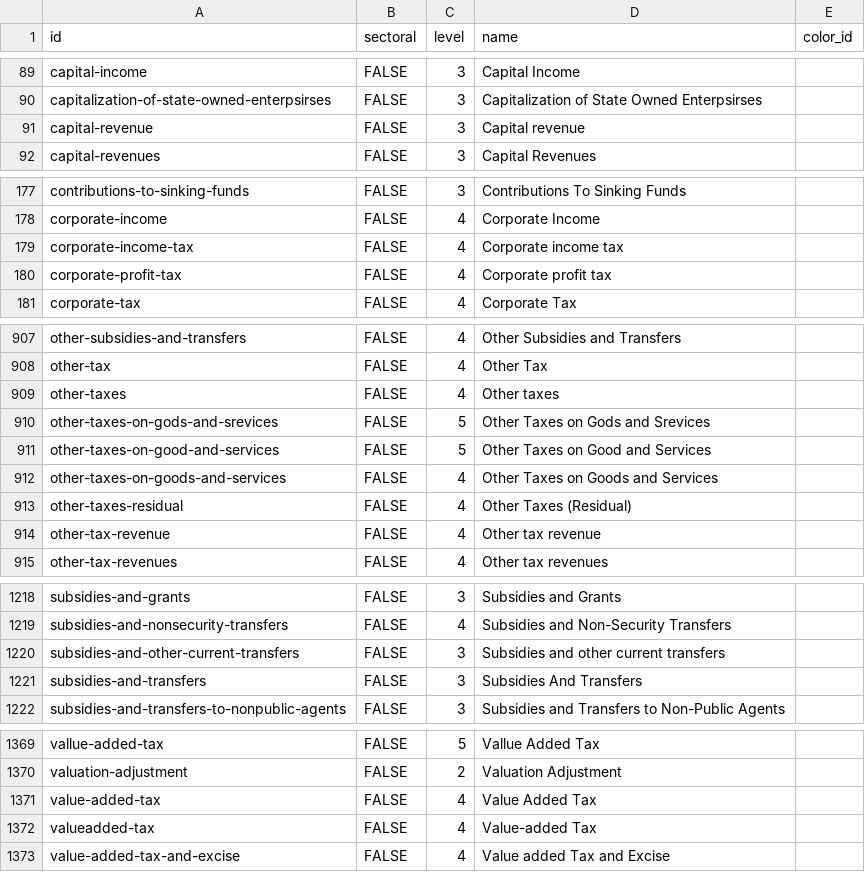
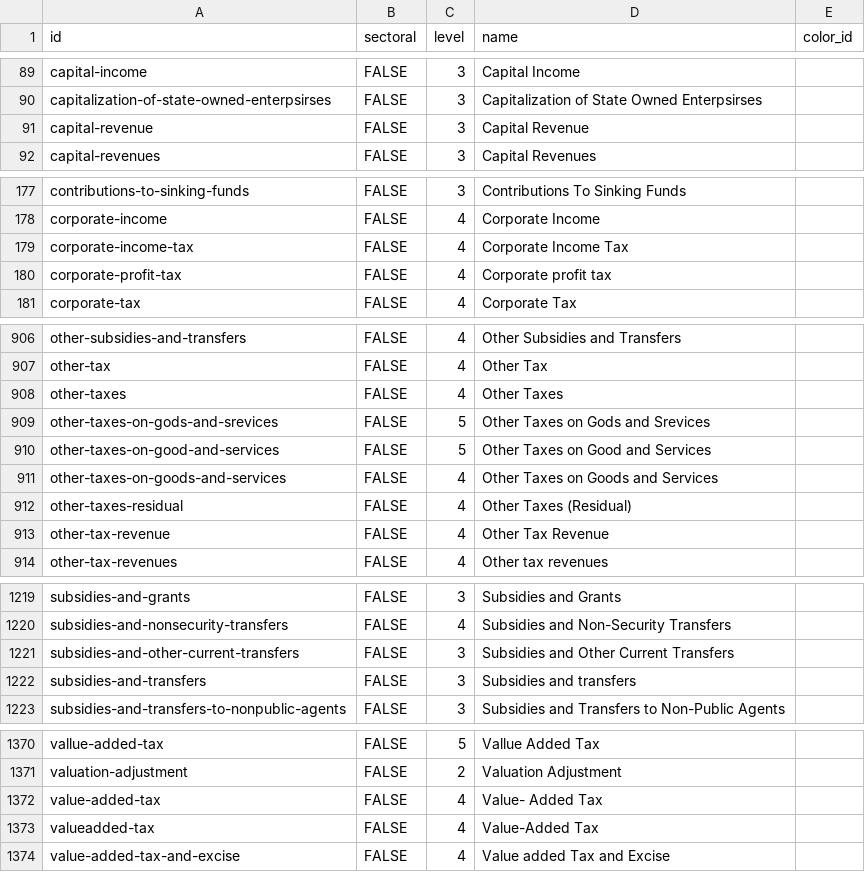
Before and after one commit to devinit/domestic_finance_2018, a CSV file: output/domestic-budget-level.csv, drawn as a sheet; only a part is shown, gaps mark what is left out; the diff covers the shown part only.

```diff
--- a/output/domestic-budget-level.csv
+++ b/output/domestic-budget-level.csv
@@ -90,3 +90,3 @@
 "capitalization-of-state-owned-enterpsirses","FALSE",3,"Capitalization of State Owned Enterpsirses",
-"capital-revenue","FALSE",3,"Capital revenue",
+"capital-revenue","FALSE",3,"Capital Revenue",
 "capital-revenues","FALSE",3,"Capital Revenues",
@@ -178,3 +178,3 @@
 "corporate-income","FALSE",4,"Corporate Income",
-"corporate-income-tax","FALSE",4,"Corporate income tax",
+"corporate-income-tax","FALSE",4,"Corporate Income Tax",
 "corporate-profit-tax","FALSE",4,"Corporate profit tax",
@@ -908,3 +907,3 @@
 "other-tax","FALSE",4,"Other Tax",
-"other-taxes","FALSE",4,"Other taxes",
+"other-taxes","FALSE",4,"Other Taxes",
 "other-taxes-on-gods-and-srevices","FALSE",5,"Other Taxes on Gods and Srevices",
@@ -913,3 +912,3 @@
 "other-taxes-residual","FALSE",4,"Other Taxes (Residual)",
-"other-tax-revenue","FALSE",4,"Other tax revenue",
+"other-tax-revenue","FALSE",4,"Other Tax Revenue",
 "other-tax-revenues","FALSE",4,"Other tax revenues",
@@ -1219,4 +1220,4 @@
 "subsidies-and-nonsecurity-transfers","FALSE",4,"Subsidies and Non-Security Transfers",
-"subsidies-and-other-current-transfers","FALSE",3,"Subsidies and other current transfers",
-"subsidies-and-transfers","FALSE",3,"Subsidies And Transfers",
+"subsidies-and-other-current-transfers","FALSE",3,"Subsidies and Other Current Transfers",
+"subsidies-and-transfers","FALSE",3,"Subsidies and transfers",
 "subsidies-and-transfers-to-nonpublic-agents","FALSE",3,"Subsidies and Transfers to Non-Public Agents",
@@ -1370,4 +1371,4 @@
 "valuation-adjustment","FALSE",2,"Valuation Adjustment",
-"value-added-tax","FALSE",4,"Value Added Tax",
-"valueadded-tax","FALSE",4,"Value-added Tax",
+"value-added-tax","FALSE",4,"Value- Added Tax",
+"valueadded-tax","FALSE",4,"Value-Added Tax",
 "value-added-tax-and-excise","FALSE",4,"Value added Tax and Excise",
```
Also changed, not shown: 2 added rows, 1 removed row and 44 edited cells elsewhere in this file, output/weo_current_ncu_to_constant_2016_usd_conversion_factor.csv, 6 other files.
